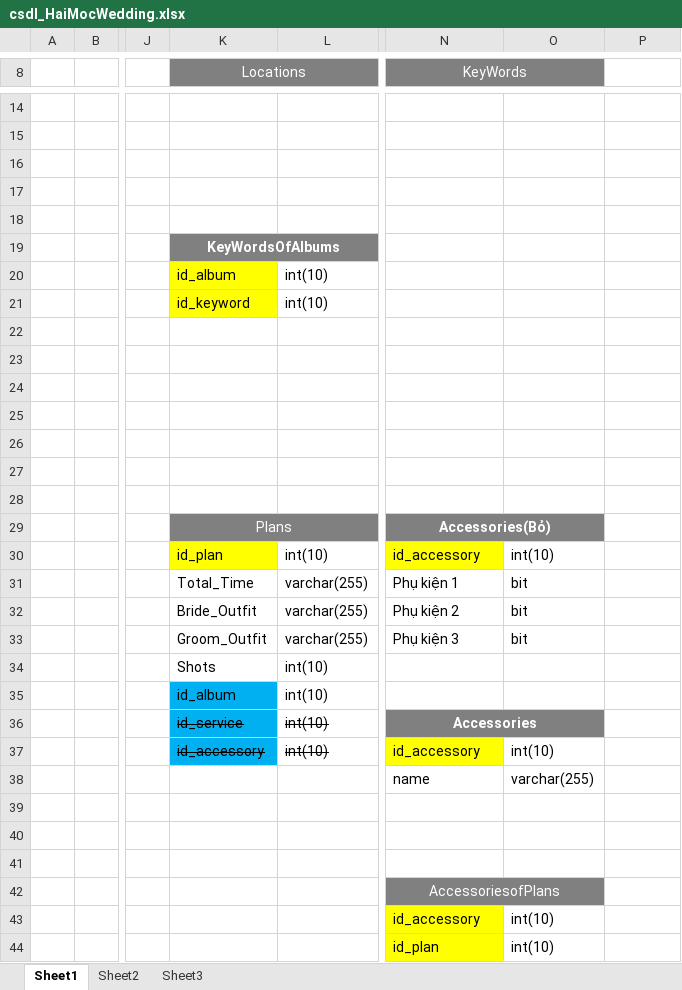
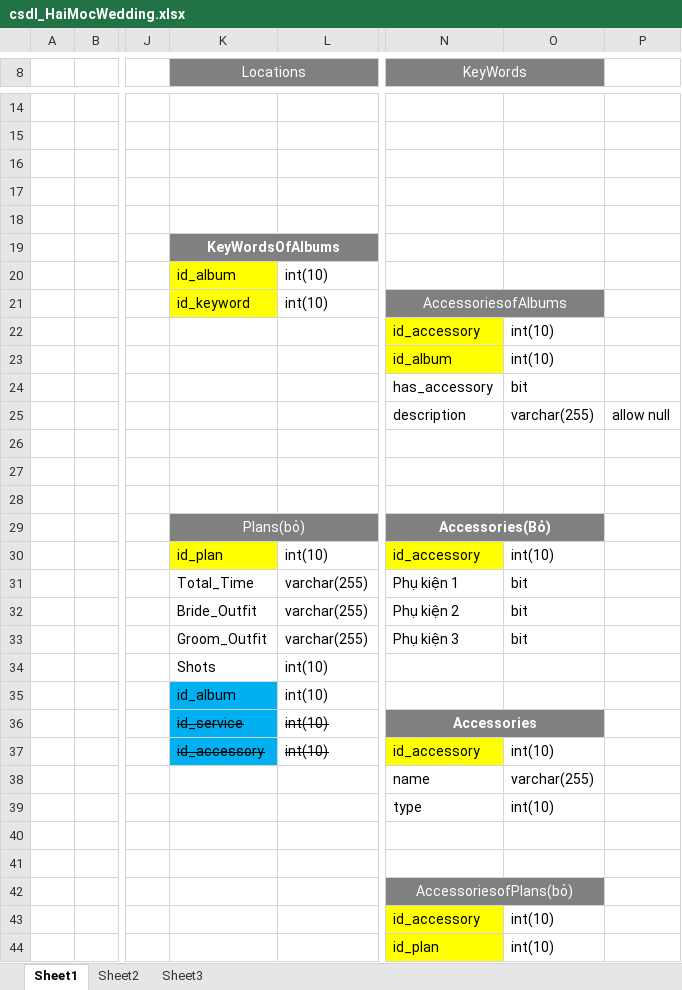
Before and after one commit to nnduyquang/wedding, an Excel workbook: csdl_HaiMocWedding.xlsx, sheet Sheet1, drawn as a sheet; only a part is shown, gaps mark what is left out; values as stored, in another font and other column widths than the file's, no borders; charts and pictures not drawn; the diff names each change by its address in the sheet, - before the commit and + after, or states it on an @@ line.

Commit message:
CẬP NHẬT EXCEL

```diff
--- a/csdl_HaiMocWedding.xlsx (sheet Sheet1)
+++ b/csdl_HaiMocWedding.xlsx (sheet Sheet1)
-N21 (KeyWords): (empty)
+N21 (KeyWords): AccessoriesofAlbums
-N21:O21 fill: none
+N21:O21 fill: #808080
+N21:O21 merged
-N22 (KeyWords): (empty)
+N22 (KeyWords): id_accessory
-N22:N23 fill: none
+N22:N23 fill: #FFFF00
-O22:O23: (empty)
+O22:O23: int(10)
-N23 (KeyWords): (empty)
+N23 (KeyWords): id_album
-N24 (KeyWords): (empty)
+N24 (KeyWords): has_accessory
-O24: (empty)
+O24: bit
-N25 (KeyWords): (empty)
+N25 (KeyWords): description
-O25: (empty)
+O25: varchar(255)
-P25: (empty)
+P25: allow null
-K29 (Locations): Plans
+K29 (Locations): Plans(bỏ)
-N39 (KeyWords): (empty)
+N39 (KeyWords): type
-O39: (empty)
+O39: int(10)
-N42 (KeyWords): AccessoriesofPlans
+N42 (KeyWords): AccessoriesofPlans(bỏ)
```
Also changed, not shown: charts or pictures, 1 other file.
